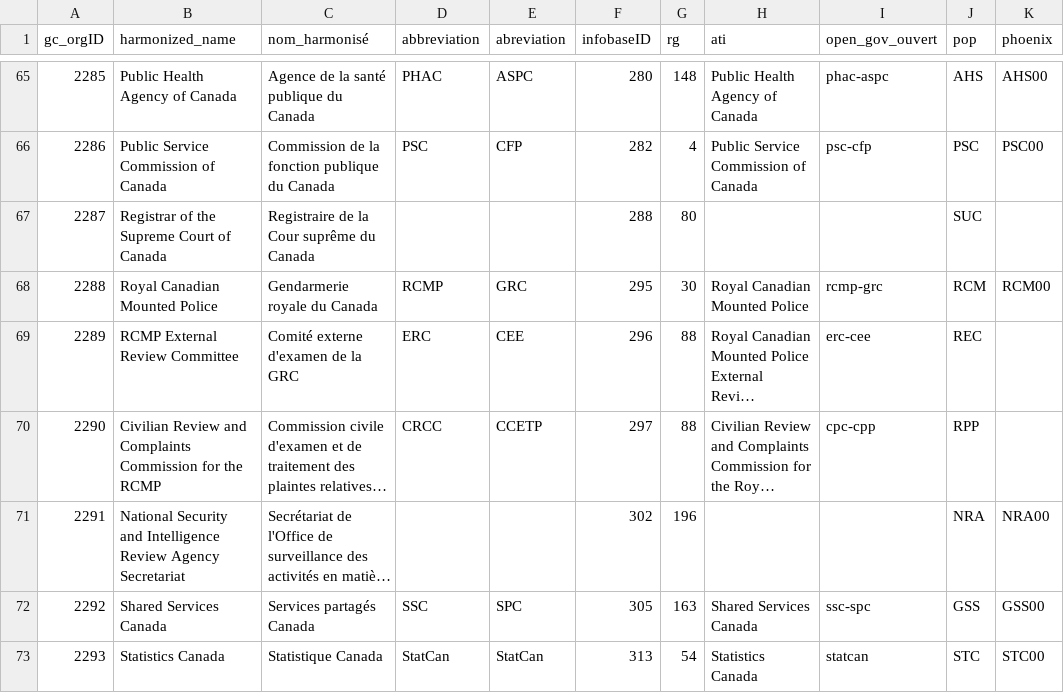
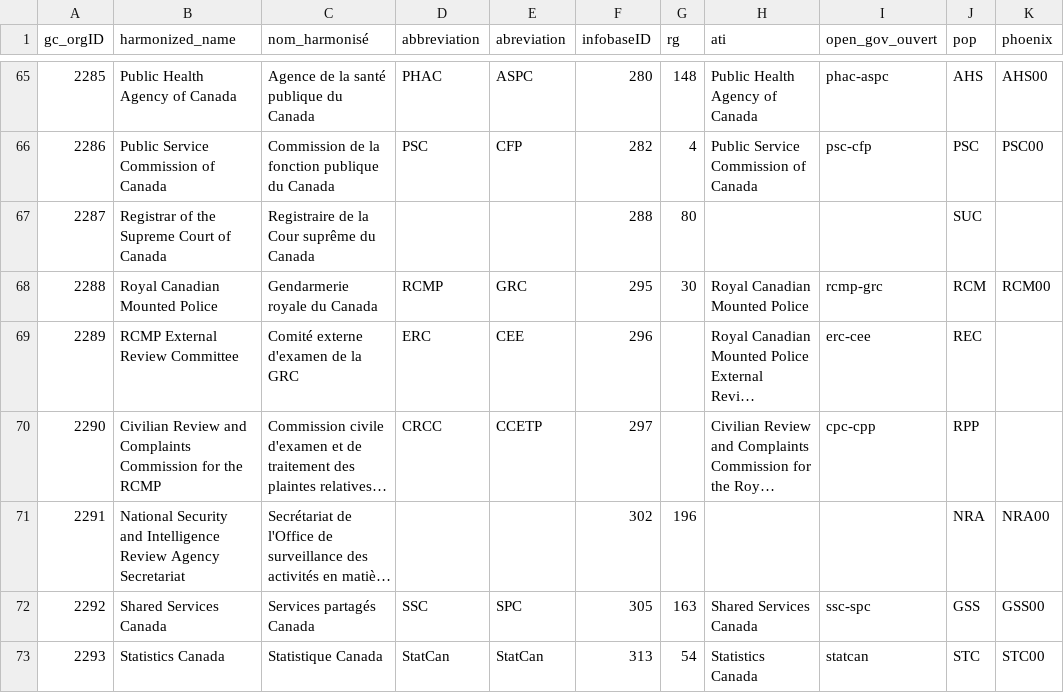
Before and after one commit to Jmikelittle/GCOrgName, a CSV file: gc_concordance.csv, drawn as a sheet; only a part is shown, gaps mark what is left out; long unchanged cells end in …; the diff covers the shown part only; the diff names each change by its address in the sheet, - before the commit and + after, or states it on an @@ line.

```diff
--- a/gc_concordance.csv
+++ b/gc_concordance.csv
-G69:G70 (rg): 88
+G69:G70 (rg): (empty)
```
Also changed, not shown: 28 edited cells elsewhere in this file, Resources/Fixed_RG_names.csv, Resources/final_RG_match.csv, 2 other files.
